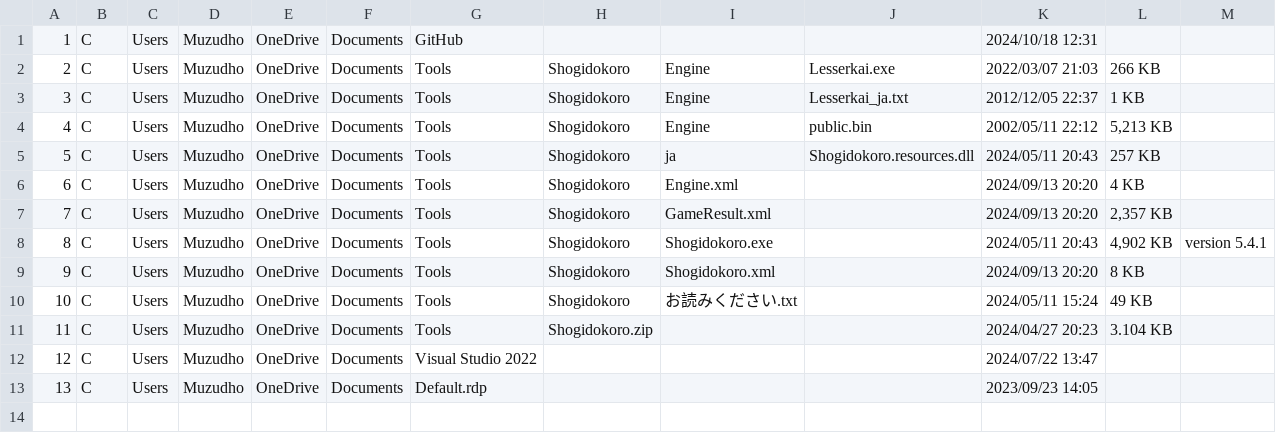
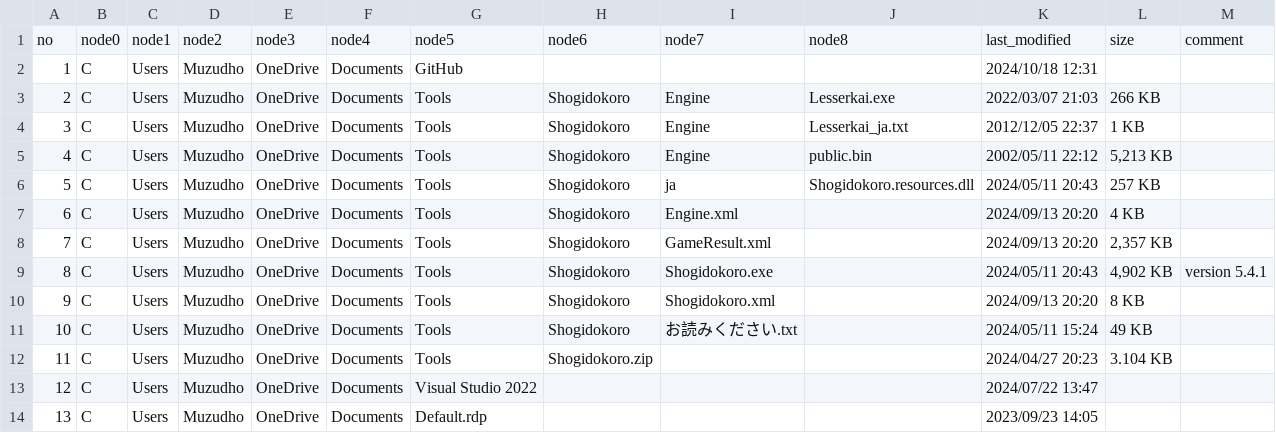
Before and after one commit to muzudho/pyxltree, a CSV file: examples/data/drive_by_table.csv, drawn as a sheet.

```diff
--- a/examples/data/drive_by_table.csv
+++ b/examples/data/drive_by_table.csv
@@ -1 +1,2 @@
+no,node0,node1,node2,node3,node4,node5,node6,node7,node8,last_modified,size,comment
 1,C,Users,Muzudho,OneDrive,Documents,GitHub,,,,2024/10/18 12:31,,
```
Also changed, not shown: 16 other files.
